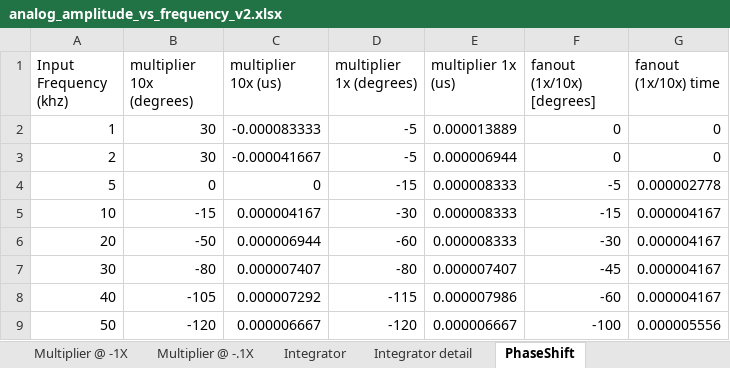
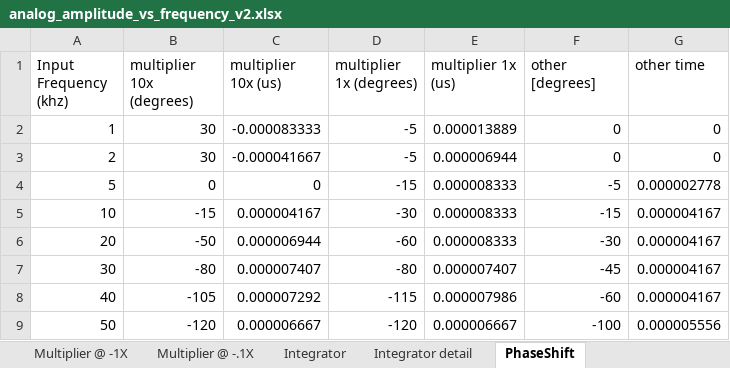
Before and after one commit to sarachour/legno-compiler-internal, an Excel workbook: deps/hdacv2_characterization/analog_amplitude_vs_frequency_v2.xlsx, sheet PhaseShift, drawn as a sheet; values as stored, in another font and other column widths than the file's, no borders; the diff names each change by its address in the sheet, - before the commit and + after, or states it on an @@ line.

```diff
--- a/deps/hdacv2_characterization/analog_amplitude_vs_frequency_v2.xlsx (sheet PhaseShift)
+++ b/deps/hdacv2_characterization/analog_amplitude_vs_frequency_v2.xlsx (sheet PhaseShift)
-F1: fanout (1x/10x) [degrees]
+F1: other [degrees]
-G1: fanout (1x/10x) time
+G1: other time
```
Also changed, not shown: deps/hdacv2_characterization/data_mult.xlsx, deps/hdacv2_characterization/integrator.xlsx, 9 other files.
